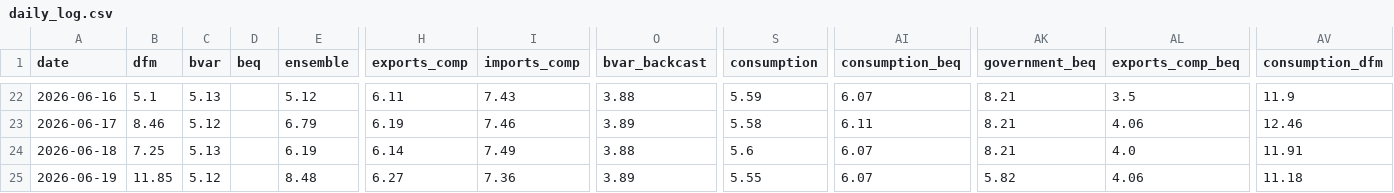
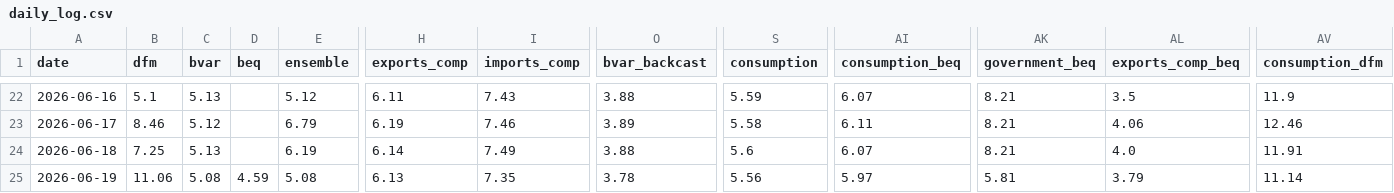
Before and after one commit to pengkodammaya/BM-ECB, a CSV file: docs/daily_log.csv, drawn as a sheet; only a part is shown, gaps mark what is left out; the diff covers the shown part only; the diff names each change by its address in the sheet, - before the commit and + after, or states it on an @@ line.

```diff
--- a/docs/daily_log.csv
+++ b/docs/daily_log.csv
-B25 (dfm): 11.85
+B25 (dfm): 11.06
-C25 (bvar): 5.12
+C25 (bvar): 5.08
-D25 (beq): (empty)
+D25 (beq): 4.59
-E25 (ensemble): 8.48
+E25 (ensemble): 5.08
-H25 (exports_comp): 6.27
+H25 (exports_comp): 6.13
-I25 (imports_comp): 7.36
+I25 (imports_comp): 7.35
-O25 (bvar_backcast): 3.89
+O25 (bvar_backcast): 3.78
-S25 (consumption): 5.55
+S25 (consumption): 5.56
-AI25 (consumption_beq): 6.07
+AI25 (consumption_beq): 5.97
-AK25 (government_beq): 5.82
+AK25 (government_beq): 5.81
-AL25 (exports_comp_beq): 4.06
+AL25 (exports_comp_beq): 3.79
-AV25 (consumption_dfm): 11.18
+AV25 (consumption_dfm): 11.14
```
Also changed, not shown: 12 edited cells elsewhere in this file, 3 other files.
